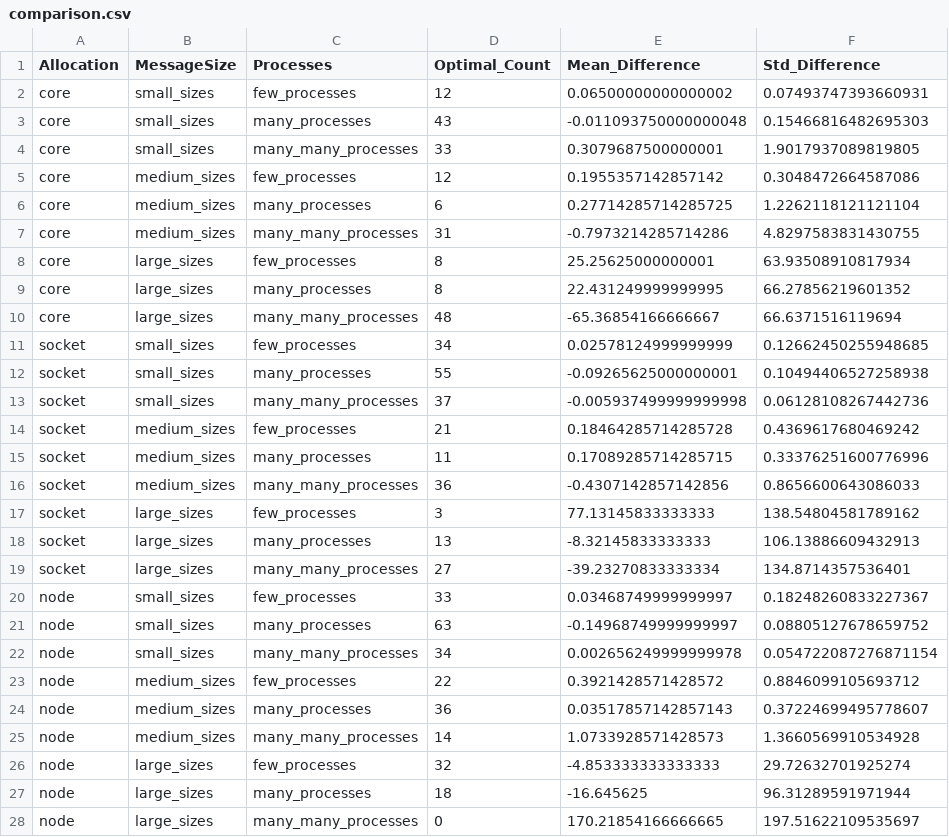
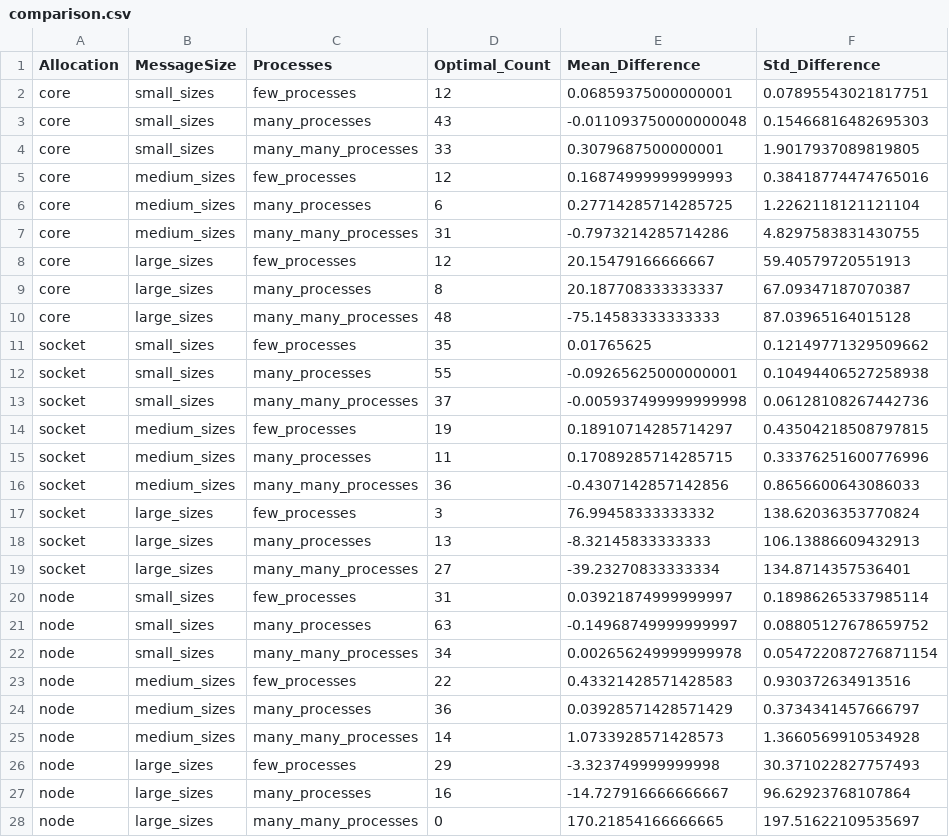
Before and after one commit to mzampar/High_Performance_Computing_2023, a CSV file: Excercise_1/bcast/results/comparison.csv, drawn as a sheet.

```diff
--- a/Excercise_1/bcast/results/comparison.csv
+++ b/Excercise_1/bcast/results/comparison.csv
@@ -1,28 +1,28 @@
 Allocation,MessageSize,Processes,Optimal_Count,Mean_Difference,Std_Difference
-core,small_sizes,few_processes,12,0.06500000000000002,0.07493747393660931
+core,small_sizes,few_processes,12,0.06859375000000001,0.07895543021817751
 core,small_sizes,many_processes,43,-0.011093750000000048,0.15466816482695303
 core,small_sizes,many_many_processes,33,0.3079687500000001,1.9017937089819805
-core,medium_sizes,few_processes,12,0.1955357142857142,0.3048472664587086
+core,medium_sizes,few_processes,12,0.16874999999999993,0.38418774474765016
 core,medium_sizes,many_processes,6,0.27714285714285725,1.2262118121121104
 core,medium_sizes,many_many_processes,31,-0.7973214285714286,4.8297583831430755
-core,large_sizes,few_processes,8,25.25625000000001,63.93508910817934
-core,large_sizes,many_processes,8,22.431249999999995,66.27856219601352
-core,large_sizes,many_many_processes,48,-65.36854166666667,66.6371516119694
-socket,small_sizes,few_processes,34,0.02578124999999999,0.12662450255948685
+core,large_sizes,few_processes,12,20.15479166666667,59.40579720551913
+core,large_sizes,many_processes,8,20.187708333333337,67.09347187070387
+core,large_sizes,many_many_processes,48,-75.14583333333333,87.03965164015128
+socket,small_sizes,few_processes,35,0.01765625,0.12149771329509662
 socket,small_sizes,many_processes,55,-0.09265625000000001,0.10494406527258938
 socket,small_sizes,many_many_processes,37,-0.005937499999999998,0.06128108267442736
-socket,medium_sizes,few_processes,21,0.18464285714285728,0.4369617680469242
+socket,medium_sizes,few_processes,19,0.18910714285714297,0.43504218508797815
 socket,medium_sizes,many_processes,11,0.17089285714285715,0.33376251600776996
 socket,medium_sizes,many_many_processes,36,-0.4307142857142856,0.8656600643086033
-socket,large_sizes,few_processes,3,77.13145833333333,138.54804581789162
+socket,large_sizes,few_processes,3,76.99458333333332,138.62036353770824
 socket,large_sizes,many_processes,13,-8.32145833333333,106.13886609432913
 socket,large_sizes,many_many_processes,27,-39.23270833333334,134.8714357536401
-node,small_sizes,few_processes,33,0.03468749999999997,0.18248260833227367
+node,small_sizes,few_processes,31,0.03921874999999997,0.18986265337985114
 node,small_sizes,many_processes,63,-0.14968749999999997,0.08805127678659752
 node,small_sizes,many_many_processes,34,0.002656249999999978,0.054722087276871154
-node,medium_sizes,few_processes,22,0.3921428571428572,0.8846099105693712
-node,medium_sizes,many_processes,36,0.03517857142857143,0.37224699495778607
+node,medium_sizes,few_processes,22,0.43321428571428583,0.930372634913516
+node,medium_sizes,many_processes,36,0.03928571428571429,0.3734341457666797
 node,medium_sizes,many_many_processes,14,1.0733928571428573,1.3660569910534928
-node,large_sizes,few_processes,32,-4.853333333333333,29.72632701925274
-node,large_sizes,many_processes,18,-16.645625,96.31289591971944
+node,large_sizes,few_processes,29,-3.323749999999998,30.371022827757493
+node,large_sizes,many_processes,16,-14.727916666666667,96.62923768107864
 node,large_sizes,many_many_processes,0,170.21854166666665,197.51622109535697
```
Also changed, not shown: Excercise_1/bcast/results/comparison_fixed_proc.csv, Excercise_1/bcast/results/comparison_fixed_size.csv, 17 other files.
